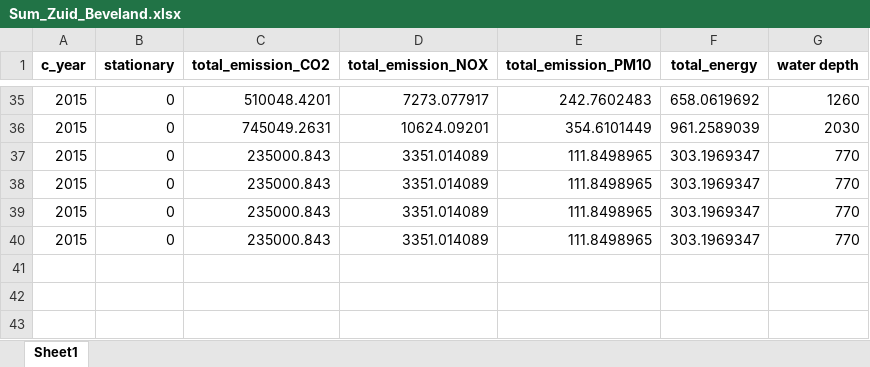
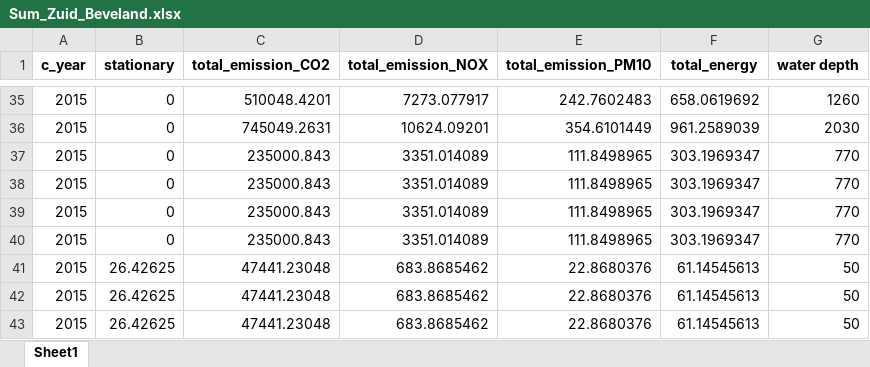
Before and after one commit to TUDelft-CITG/OpenTNSim, an Excel workbook: notebooks/Sum_Zuid_Beveland.xlsx, sheet Sheet1, drawn as a sheet; only a part is shown, gaps mark what is left out; values as stored, in another font and other column widths than the file's, no borders; the diff names each change by its address in the sheet, - before the commit and + after, or states it on an @@ line.

```diff
--- a/notebooks/Sum_Zuid_Beveland.xlsx (sheet Sheet1)
+++ b/notebooks/Sum_Zuid_Beveland.xlsx (sheet Sheet1)
+row 41: 2015 | 26.42625 | 47441.23048 | 683.8685462 | 22.8680376 | 61.14545613 | 50
+row 42: 2015 | 26.42625 | 47441.23048 | 683.8685462 | 22.8680376 | 61.14545613 | 50
+row 43: 2015 | 26.42625 | 47441.23048 | 683.8685462 | 22.8680376 | 61.14545613 | 50
```
Also changed, not shown: notebooks/Data Zuid_Beveland.xlsx, 1 other file.
